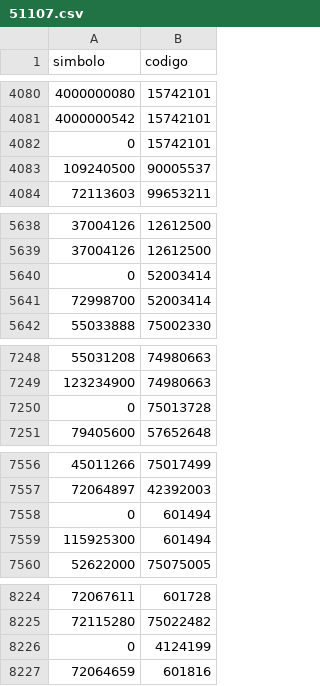
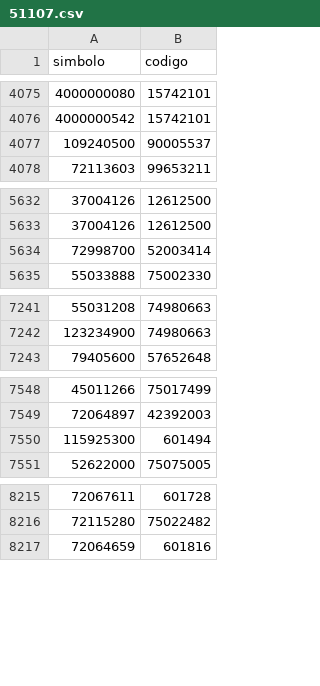
Before and after one commit to leandrocuadro/SIMBOLOS, a CSV file: 51107.csv, drawn as a sheet; only a part is shown, gaps mark what is left out; the diff covers the shown part only; the diff names each change by its address in the sheet, - before the commit and + after, or states it on an @@ line.

```diff
--- a/51107.csv
+++ b/51107.csv
-row 4082: 0 | 15742101
-row 5640: 0 | 52003414
-row 7250: 0 | 75013728
-row 7558: 0 | 601494
-row 8226: 0 | 4124199
```
Also changed, not shown: 5 removed rows elsewhere in this file.
